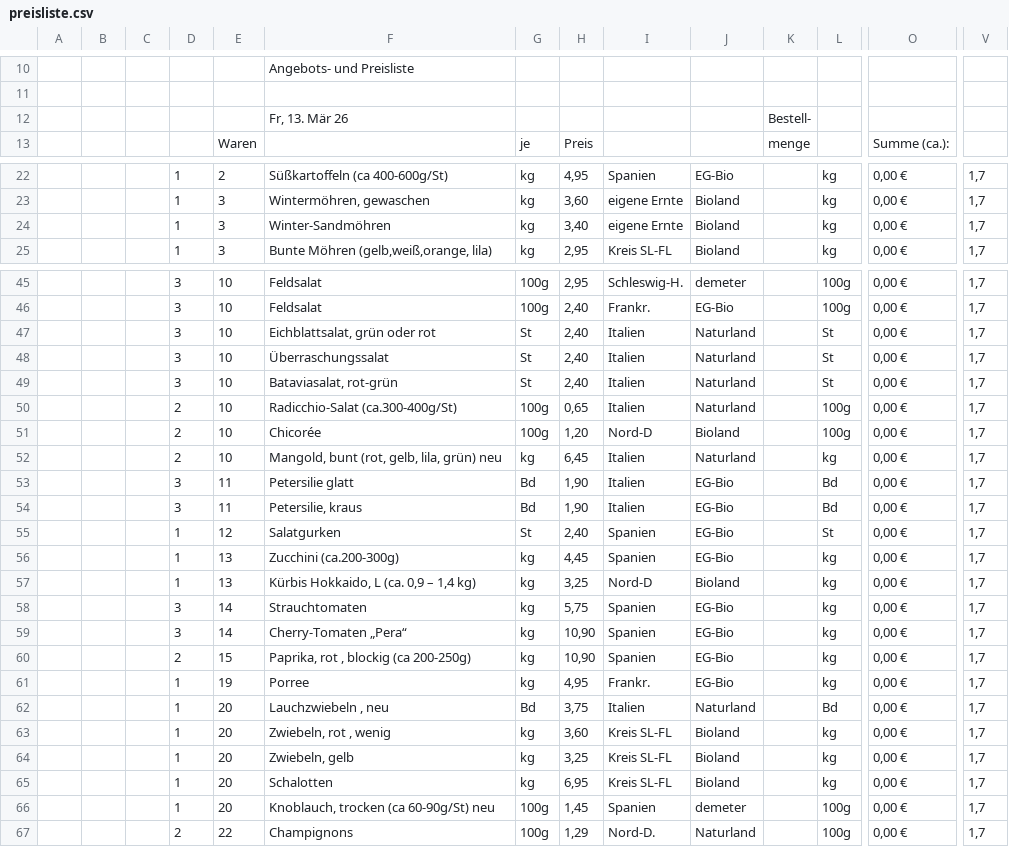
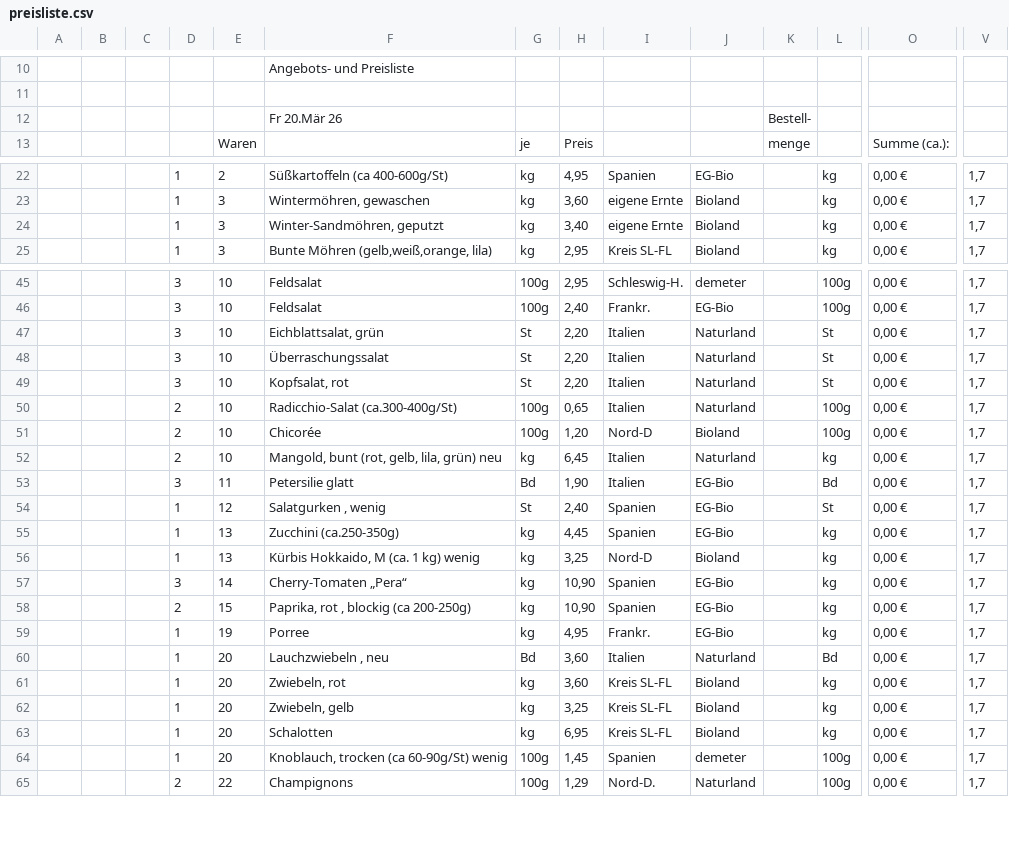
Before and after one commit to Freudenhof/Bestellformular, a CSV file: preisliste.csv, drawn as a sheet; only a part is shown, gaps mark what is left out; removed rows and columns are numbered as before the commit, all else as after; rows hold the shown columns only; the diff covers the shown part only; the diff names each change by its address in the sheet, - before the commit and + after, or states it on an @@ line.

```diff
--- a/preisliste.csv
+++ b/preisliste.csv
-F12: Fr, 13. Mär 26
+F12: Fr 20.Mär 26
-F24: Winter-Sandmöhren
+F24: Winter-Sandmöhren, geputzt
-F47: Eichblattsalat, grün oder rot
+F47: Eichblattsalat, grün
-H47:H49: 2,40
+H47:H49: 2,20
-F49: Bataviasalat, rot-grün
+F49: Kopfsalat, rot
-row 54:  |  |  | 3 | 11 | Petersilie, kraus | Bd | 1,90 | Italien | EG-Bio |  | Bd | 0,00 € | 1,7
-F54: Salatgurken
+F54: Salatgurken , wenig
-F55: Zucchini (ca.200-300g)
+F55: Zucchini (ca.250-350g)
-F56: Kürbis Hokkaido, L (ca. 0,9 – 1,4 kg)
+F56: Kürbis Hokkaido, M (ca. 1 kg) wenig
-row 58:  |  |  | 3 | 14 | Strauchtomaten | kg | 5,75 | Spanien | EG-Bio |  | kg | 0,00 € | 1,7
-H60: 3,75
+H60: 3,60
-F61: Zwiebeln, rot , wenig
+F61: Zwiebeln, rot
-F64: Knoblauch, trocken (ca 60-90g/St) neu
+F64: Knoblauch, trocken (ca 60-90g/St) wenig
```
Also changed, not shown: 10 added rows, 4 removed rows, 2 moved rows and 13 edited cells elsewhere in this file.
